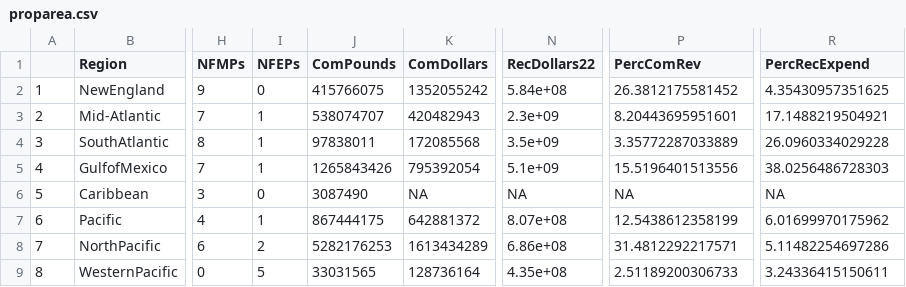
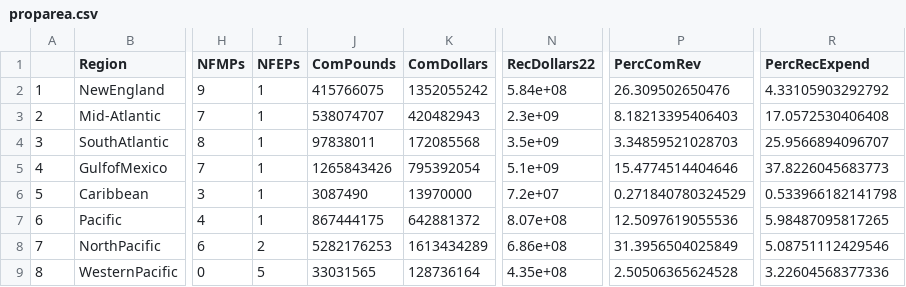
Before and after one commit to sgaichas/SAFMCindicators, a CSV file: proparea.csv, drawn as a sheet; only a part is shown, gaps mark what is left out; the diff names each change by its address in the sheet, - before the commit and + after, or states it on an @@ line.

```diff
--- a/proparea.csv
+++ b/proparea.csv
-I2 (NFEPs): 0
+I2 (NFEPs): 1
-P2 (PercComRev): 26.3812175581452
+P2 (PercComRev): 26.309502650476
-R2 (PercRecExpend): 4.35430957351625
+R2 (PercRecExpend): 4.33105903292792
-P3 (PercComRev): 8.20443695951601
+P3 (PercComRev): 8.18213395406403
-R3 (PercRecExpend): 17.1488219504921
+R3 (PercRecExpend): 17.0572530406408
-P4 (PercComRev): 3.35772287033889
+P4 (PercComRev): 3.34859521028703
-R4 (PercRecExpend): 26.0960334029228
+R4 (PercRecExpend): 25.9566894096707
-P5 (PercComRev): 15.5196401513556
+P5 (PercComRev): 15.4774514404646
-R5 (PercRecExpend): 38.0256486728303
+R5 (PercRecExpend): 37.8226045683773
-I6 (NFEPs): 0
+I6 (NFEPs): 1
-K6 (ComDollars): NA
+K6 (ComDollars): 13970000
-N6 (RecDollars22): NA
+N6 (RecDollars22): 7.2e+07
-P6 (PercComRev): NA
+P6 (PercComRev): 0.271840780324529
-R6 (PercRecExpend): NA
+R6 (PercRecExpend): 0.533966182141798
-P7 (PercComRev): 12.5438612358199
+P7 (PercComRev): 12.5097619055536
-R7 (PercRecExpend): 6.01699970175962
+R7 (PercRecExpend): 5.98487095817265
-P8 (PercComRev): 31.4812292217571
+P8 (PercComRev): 31.3956504025849
-R8 (PercRecExpend): 5.11482254697286
+R8 (PercRecExpend): 5.08751112429546
-P9 (PercComRev): 2.51189200306733
+P9 (PercComRev): 2.50506365624528
-R9 (PercRecExpend): 3.24336415150611
+R9 (PercRecExpend): 3.22604568377336
```
Also changed, not shown: 4 other files.
